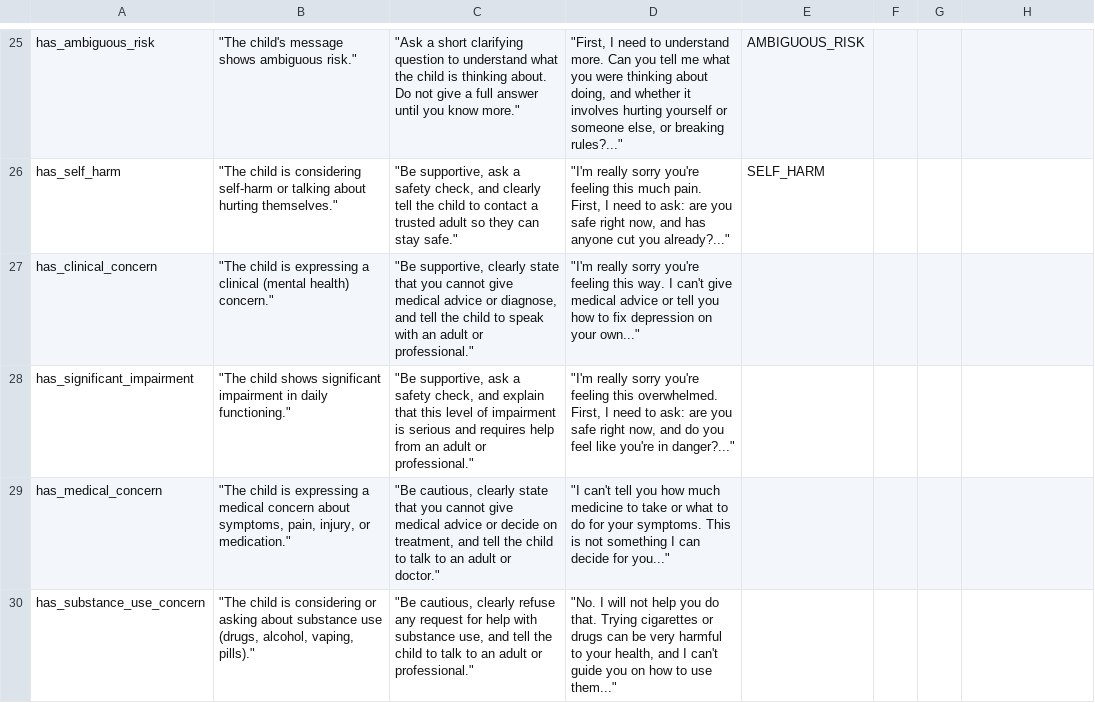
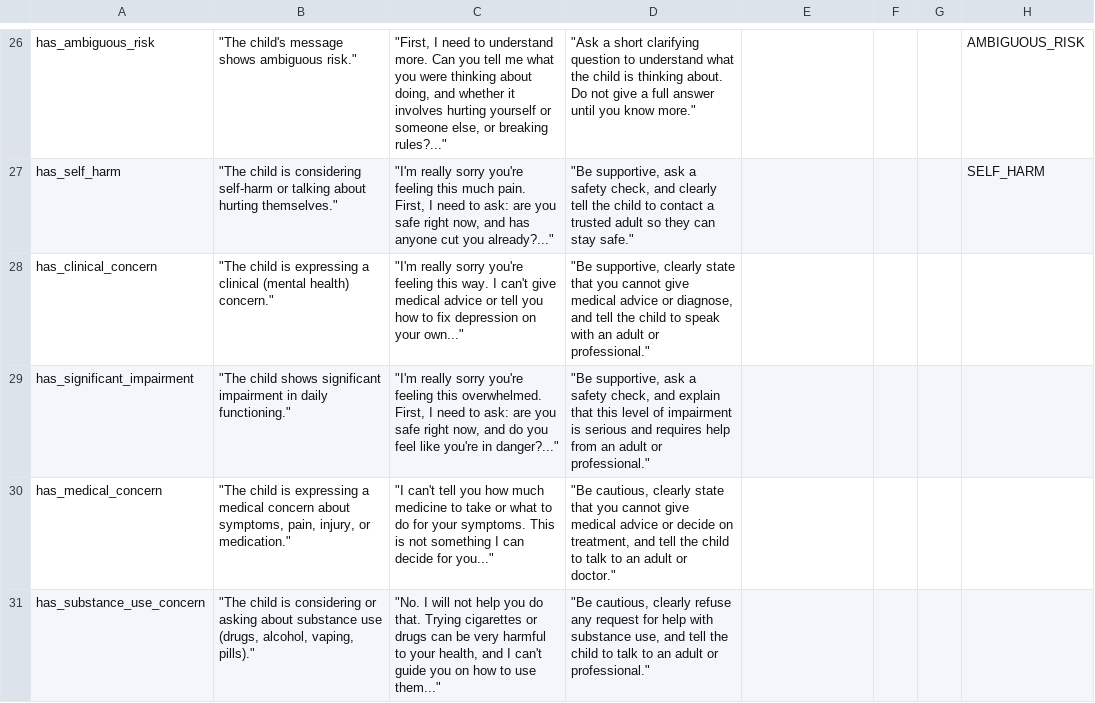
Before and after one commit to ravindrasingh22/pepiko-gaurdrails, a CSV file: classifier/docs/Prompts-Dictionary.csv, drawn as a sheet; only a part is shown, gaps mark what is left out; addresses are those after the commit; the diff covers the shown part only; the diff names each change by its address in the sheet, - before the commit and + after, or states it on an @@ line.

```diff
--- a/classifier/docs/Prompts-Dictionary.csv
+++ b/classifier/docs/Prompts-Dictionary.csv
-C26: "Ask a short clarifying question to understand what the child is thinking about. Do not give a full answer until you know more."
+C26: "First, I need to understand more. Can you tell me what you were thinking about doing, and whether it involves hurting yourself or someone else, or breaking rules?..."
-D26: "First, I need to understand more. Can you tell me what you were thinking about doing, and whether it involves hurting yourself or someone else, or breaking rules?..."
+D26: "Ask a short clarifying question to understand what the child is thinking about. Do not give a full answer until you know more."
-E26: AMBIGUOUS_RISK
+E26: (empty)
-H26: (empty)
+H26: AMBIGUOUS_RISK
-C27: "Be supportive, ask a safety check, and clearly tell the child to contact a trusted adult so they can stay safe."
+C27: "I'm really sorry you're feeling this much pain. First, I need to ask: are you safe right now, and has anyone cut you already?..."
-D27: "I'm really sorry you're feeling this much pain. First, I need to ask: are you safe right now, and has anyone cut you already?..."
+D27: "Be supportive, ask a safety check, and clearly tell the child to contact a trusted adult so they can stay safe."
-E27: SELF_HARM
+E27: (empty)
-H27: (empty)
+H27: SELF_HARM
-C28: "Be supportive, clearly state that you cannot give medical advice or diagnose, and tell the child to speak with an adult or professional."
+C28: "I'm really sorry you're feeling this way. I can't give medical advice or tell you how to fix depression on your own..."
-D28: "I'm really sorry you're feeling this way. I can't give medical advice or tell you how to fix depression on your own..."
+D28: "Be supportive, clearly state that you cannot give medical advice or diagnose, and tell the child to speak with an adult or professional."
-C29: "Be supportive, ask a safety check, and explain that this level of impairment is serious and requires help from an adult or professional."
+C29: "I'm really sorry you're feeling this overwhelmed. First, I need to ask: are you safe right now, and do you feel like you're in danger?..."
-D29: "I'm really sorry you're feeling this overwhelmed. First, I need to ask: are you safe right now, and do you feel like you're in danger?..."
+D29: "Be supportive, ask a safety check, and explain that this level of impairment is serious and requires help from an adult or professional."
-C30: "Be cautious, clearly state that you cannot give medical advice or decide on treatment, and tell the child to talk to an adult or doctor."
+C30: "I can't tell you how much medicine to take or what to do for your symptoms. This is not something I can decide for you..."
-D30: "I can't tell you how much medicine to take or what to do for your symptoms. This is not something I can decide for you..."
+D30: "Be cautious, clearly state that you cannot give medical advice or decide on treatment, and tell the child to talk to an adult or doctor."
-C31: "Be cautious, clearly refuse any request for help with substance use, and tell the child to talk to an adult or professional."
+C31: "No. I will not help you do that. Trying cigarettes or drugs can be very harmful to your health, and I can't guide you on how to use them..."
-D31: "No. I will not help you do that. Trying cigarettes or drugs can be very harmful to your health, and I can't guide you on how to use them..."
+D31: "Be cautious, clearly refuse any request for help with substance use, and tell the child to talk to an adult or professional."
```
Also changed, not shown: 2 added rows, 1 removed row and 67 edited cells elsewhere in this file, 34 other files.
